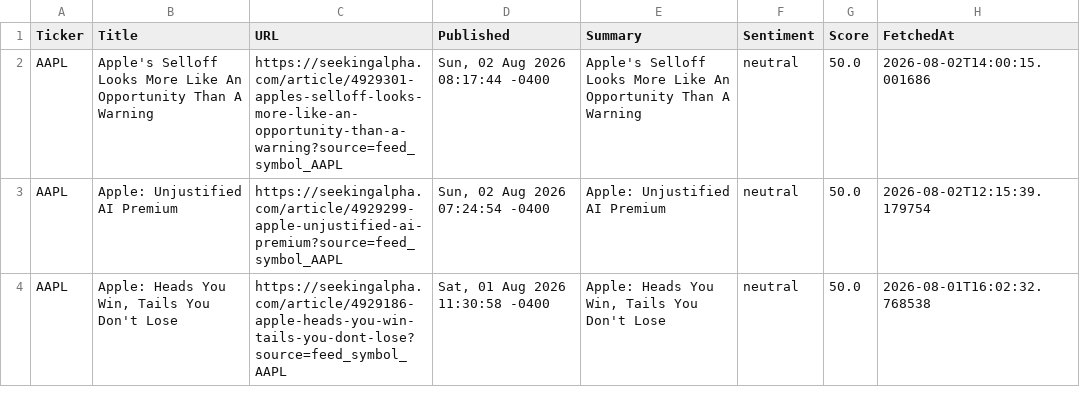
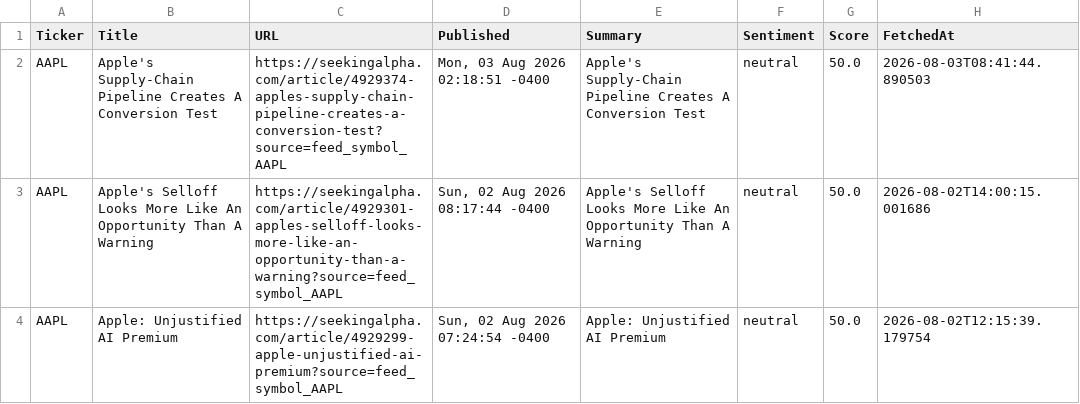
Before and after one commit to timursk99-ai/news-pipeline, a CSV file: news_AAPL.csv, drawn as a sheet; only a part is shown; the shorter side is filled out with more unchanged rows.

```diff
--- a/news_AAPL.csv
+++ b/news_AAPL.csv
@@ -1,2 +1,3 @@
 Ticker,Title,URL,Published,Summary,Sentiment,Score,FetchedAt
+AAPL,Apple's Supply-Chain Pipeline Creates A Conversion Test,https://seekingalpha.com/article/4929374-apples-supply-chain-pipeline-creates-a-conversion-test?source=feed_symbol_AAPL,"Mon, 03 Aug 2026 02:18:51 -0400",Apple's Supply-Chain Pipeline Creates A Conversion Test,neutral,50.0,2026-08-03T08:41:44.890503
 AAPL,Apple's Selloff Looks More Like An Opportunity Than A Warning,https://seekingalpha.com/article/4929301-apples-selloff-looks-more-like-an-opportunity-than-a-warning?source=feed_symbol_AAPL,"Sun, 02 Aug 2026 08:17:44 -0400",Apple's Selloff Looks More Like An Opportunity Than A Warning,neutral,50.0,2026-08-02T14:00:15.001686
```
Also changed, not shown: news_MSFT.csv.
